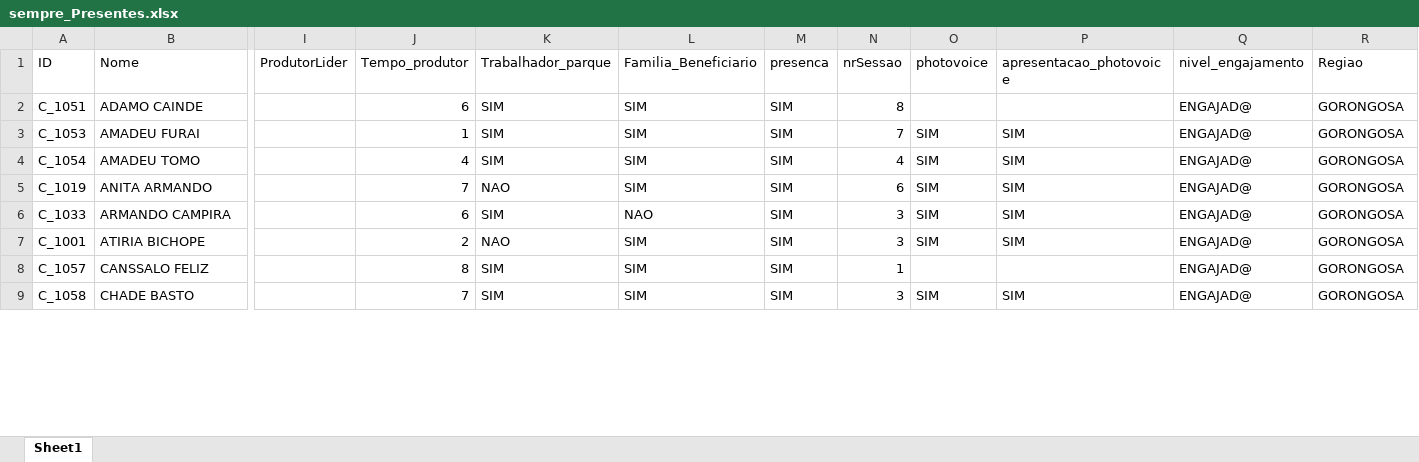
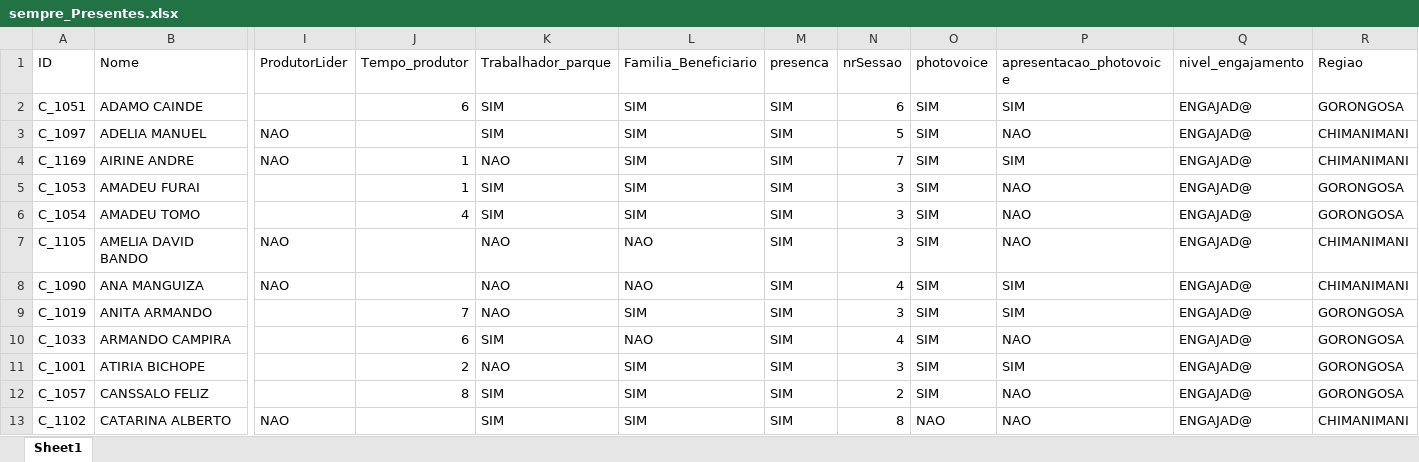
Before and after one commit to nhanombedercio/Consider, an Excel workbook: sempre_Presentes.xlsx, sheet Sheet1, drawn as a sheet; only a part is shown, gaps mark what is left out; the shorter side is filled out with more unchanged rows; values as stored, in another font and other column widths than the file's, no borders; addresses are those after the commit; rows hold the shown columns only; the diff covers the shown part only; the diff names each change by its address in the sheet, - before the commit and + after, or states it on an @@ line.

```diff
--- a/sempre_Presentes.xlsx (sheet Sheet1)
+++ b/sempre_Presentes.xlsx (sheet Sheet1)
-N2 (nrSessao): 8
+N2 (nrSessao): 6
-O2 (photovoice): (empty)
+O2 (photovoice): SIM
-P2 (apresentacao_photovoice): (empty)
+P2 (apresentacao_photovoice): SIM
+row 3: C_1097 | ADELIA MANUEL | NAO |  | SIM | SIM | SIM | 5 | SIM | NAO | ENGAJAD@ | CHIMANIMANI
+row 4: C_1169 | AIRINE ANDRE | NAO | 1 | NAO | SIM | SIM | 7 | SIM | SIM | ENGAJAD@ | CHIMANIMANI
-N5 (nrSessao): 7
+N5 (nrSessao): 3
-P5:P6 (apresentacao_photovoice): SIM
+P5:P6 (apresentacao_photovoice): NAO
-N6 (nrSessao): 4
+N6 (nrSessao): 3
+row 7: C_1105 | AMELIA DAVID BANDO | NAO |  | NAO | NAO | SIM | 3 | SIM | NAO | ENGAJAD@ | CHIMANIMANI
+row 8: C_1090 | ANA MANGUIZA | NAO |  | NAO | NAO | SIM | 4 | SIM | SIM | ENGAJAD@ | CHIMANIMANI
-N9 (nrSessao): 6
+N9 (nrSessao): 3
-N10 (nrSessao): 3
+N10 (nrSessao): 4
-P10 (apresentacao_photovoice): SIM
+P10 (apresentacao_photovoice): NAO
-N12 (nrSessao): 1
+N12 (nrSessao): 2
-O12 (photovoice): (empty)
+O12 (photovoice): SIM
-P12 (apresentacao_photovoice): (empty)
+P12 (apresentacao_photovoice): NAO
+row 13: C_1102 | CATARINA ALBERTO | NAO |  | SIM | SIM | SIM | 8 | NAO | NAO | ENGAJAD@ | CHIMANIMANI
```
Also changed, not shown: 20 added rows and 84 edited cells elsewhere in this sheet, desistentes.xlsx, parceiros_present.xlsx, 11 other files.
